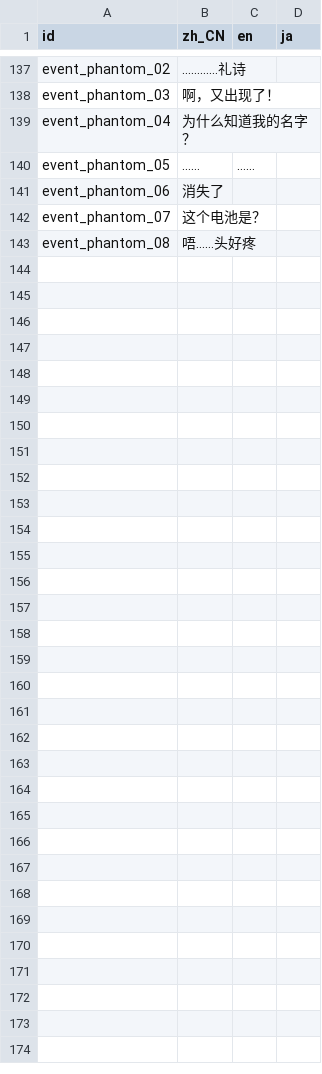
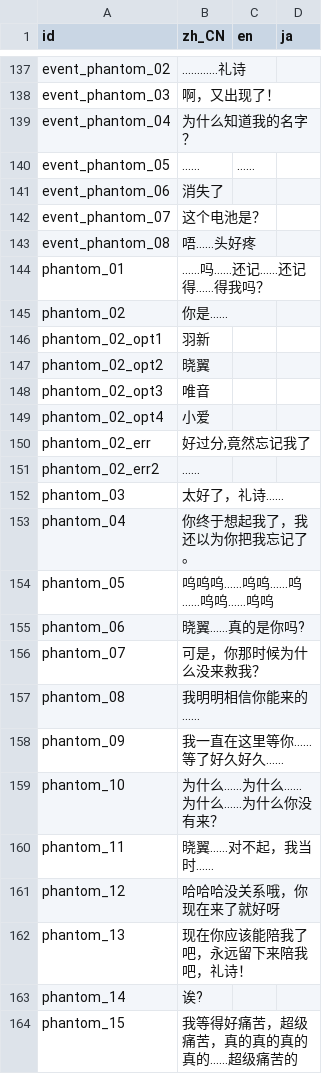
Before and after one commit to LaRysLuo/ScarletChildren-GD, a CSV file: localization/local utf-8.CSV, drawn as a sheet; only a part is shown, gaps mark what is left out.

```diff
--- a/localization/local utf-8.CSV
+++ b/localization/local utf-8.CSV
@@ -143 +143,22 @@ event_phantom_07,"这个电池是？","",
 event_phantom_08,"唔……头好疼","",
+phantom_01,"……吗……还记……还记得……得我吗？","",
+phantom_02,"你是……","",
+phantom_02_opt1,"羽新","",
+phantom_02_opt2,"晓翼","",
+phantom_02_opt3,"唯音","",
+phantom_02_opt4,"小爱","",
+phantom_02_err,"好过分,竟然忘记我了","",
+phantom_02_err2,"……","",
+phantom_03,"太好了，礼诗……","",
+phantom_04,"你终于想起我了，我还以为你把我忘记了。","",
+phantom_05,"呜呜呜……呜呜……呜……呜呜……呜呜","",
+phantom_06,"晓翼……真的是你吗?","",
+phantom_07,"可是，你那时候为什么没来救我？","",
+phantom_08,"我明明相信你能来的……","",
+phantom_09,"我一直在这里等你……等了好久好久……","",
+phantom_10,"为什么……为什么……为什么……为什么你没有来？","",
+phantom_11,"晓翼……对不起，我当时……","",
+phantom_12,"哈哈哈没关系哦，你现在来了就好呀","",
+phantom_13,"现在你应该能陪我了吧，永远留下来陪我吧，礼诗！","",
+phantom_14,"诶?","",
+phantom_15,"我等得好痛苦，超级痛苦，真的真的真的真的……超级痛苦的","",
```
Also changed, not shown: 20 other files.
